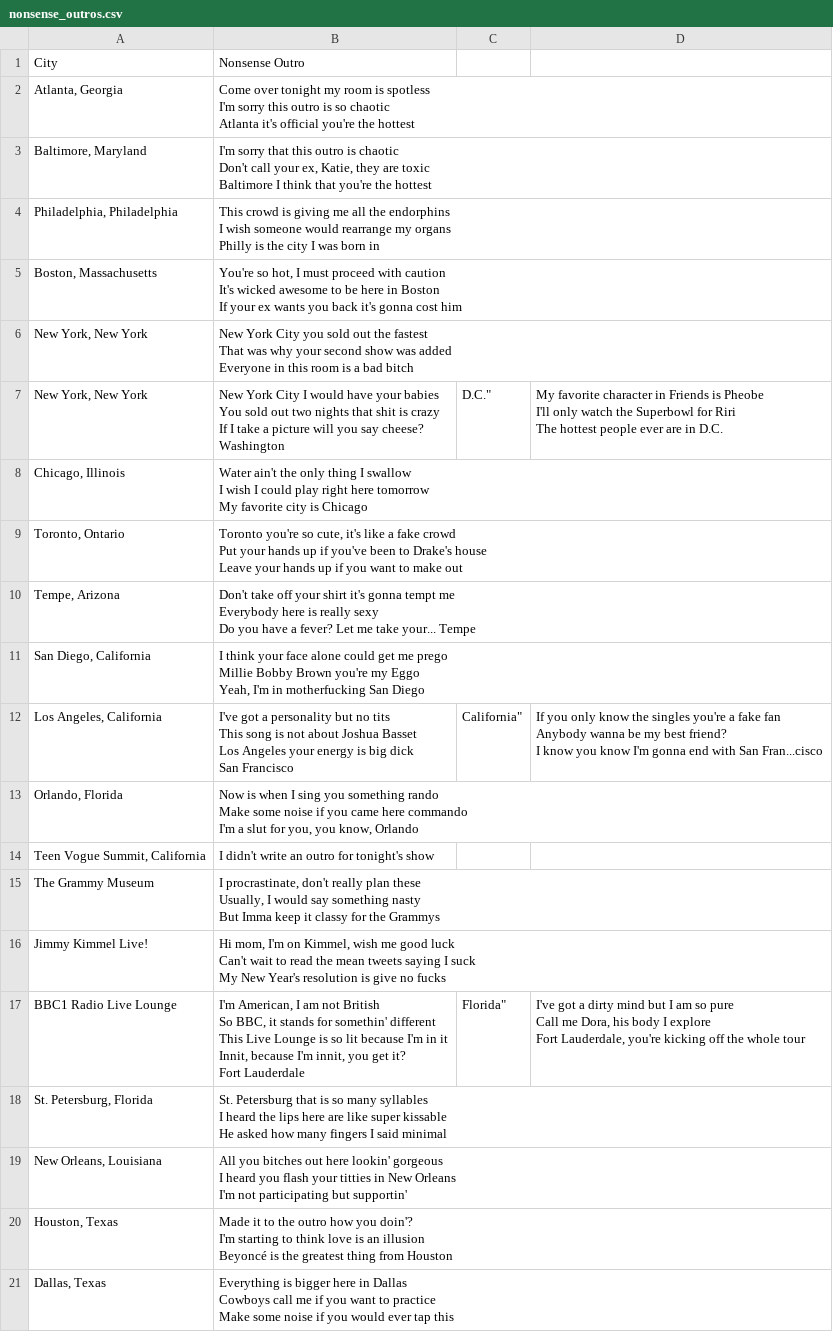
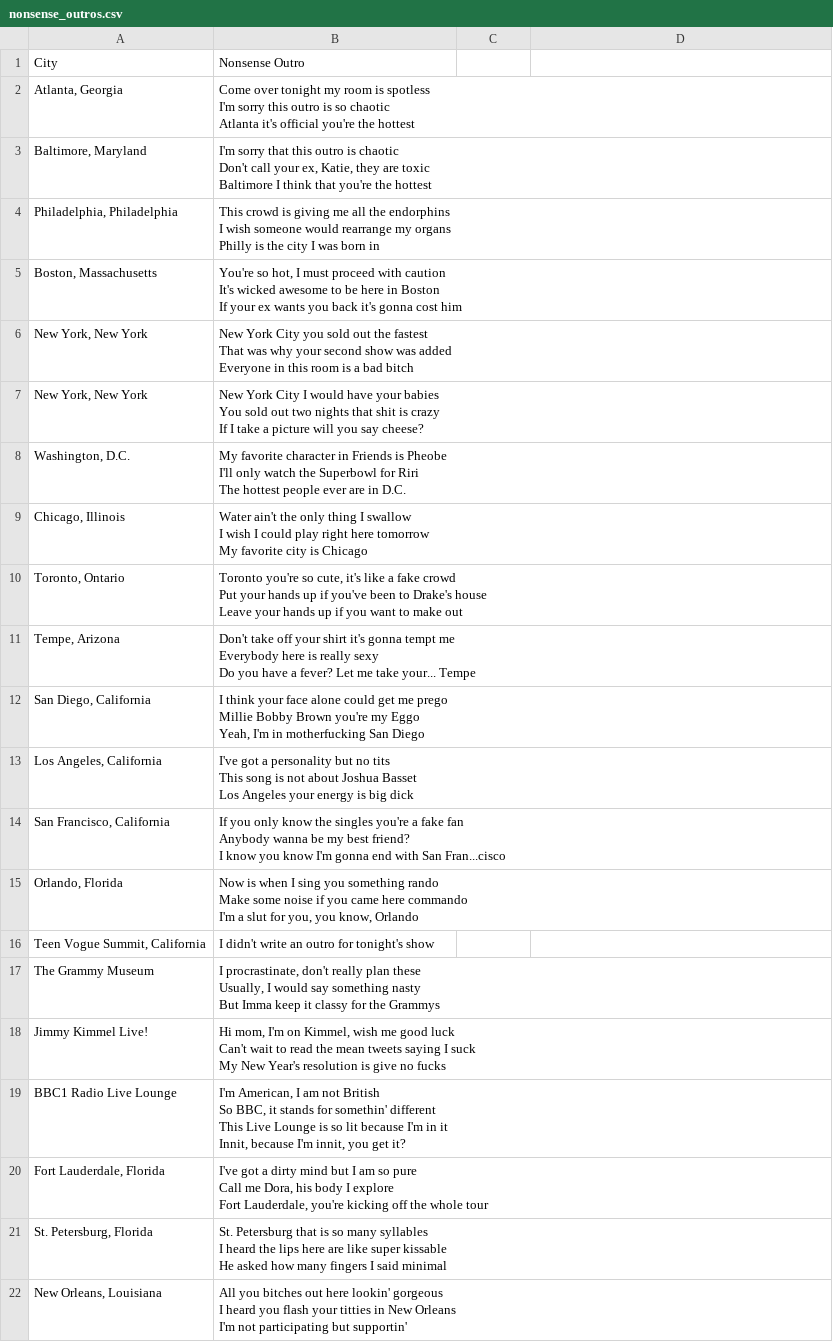
Before and after one commit to swiftiecoder/nonsense-outros, a CSV file: nonsense_outros.csv, drawn as a sheet; only a part is shown; the shorter side is filled out with more unchanged rows; removed rows and columns are numbered as before the commit, all else as after; ↵ is a line break in a cell; the diff names each change by its address in the sheet, - before the commit and + after, or states it on an @@ line.

Commit message:
fix formatting

```diff
--- a/nonsense_outros.csv
+++ b/nonsense_outros.csv
-row 7: New York, New York | New York City I would have your babies ↵ You sold out two nights that shit is crazy ↵ If I take a picture will you say cheese? ↵ Washington | D.C." | My favorite character in Friends is Pheobe ↵ I'll only watch the Superbowl for Riri ↵ The hottest people ever are in D.C.
+row 7: New York, New York | New York City I would have your babies ↵ You sold out two nights that shit is crazy ↵ If I take a picture will you say cheese?
+row 8: Washington, D.C. | My favorite character in Friends is Pheobe ↵ I'll only watch the Superbowl for Riri ↵ The hottest people ever are in D.C.
-row 12: Los Angeles, California | I've got a personality but no tits ↵ This song is not about Joshua Basset ↵ Los Angeles your energy is big dick ↵ San Francisco | California" | If you only know the singles you're a fake fan ↵ Anybody wanna be my best friend? ↵ I know you know I'm gonna end with San Fran...cisco
+row 13: Los Angeles, California | I've got a personality but no tits ↵ This song is not about Joshua Basset ↵ Los Angeles your energy is big dick
+row 14: San Francisco, California | If you only know the singles you're a fake fan ↵ Anybody wanna be my best friend? ↵ I know you know I'm gonna end with San Fran...cisco
-row 17: BBC1 Radio Live Lounge | I'm American, I am not British ↵ So BBC, it stands for somethin' different ↵ This Live Lounge is so lit because I'm in it ↵ Innit, because I'm innit, you get it? ↵ Fort Lauderdale | Florida" | I've got a dirty mind but I am so pure ↵ Call me Dora, his body I explore ↵ Fort Lauderdale, you're kicking off the whole tour
+row 19: BBC1 Radio Live Lounge | I'm American, I am not British ↵ So BBC, it stands for somethin' different ↵ This Live Lounge is so lit because I'm in it ↵ Innit, because I'm innit, you get it?
+row 20: Fort Lauderdale, Florida | I've got a dirty mind but I am so pure ↵ Call me Dora, his body I explore ↵ Fort Lauderdale, you're kicking off the whole tour
```
